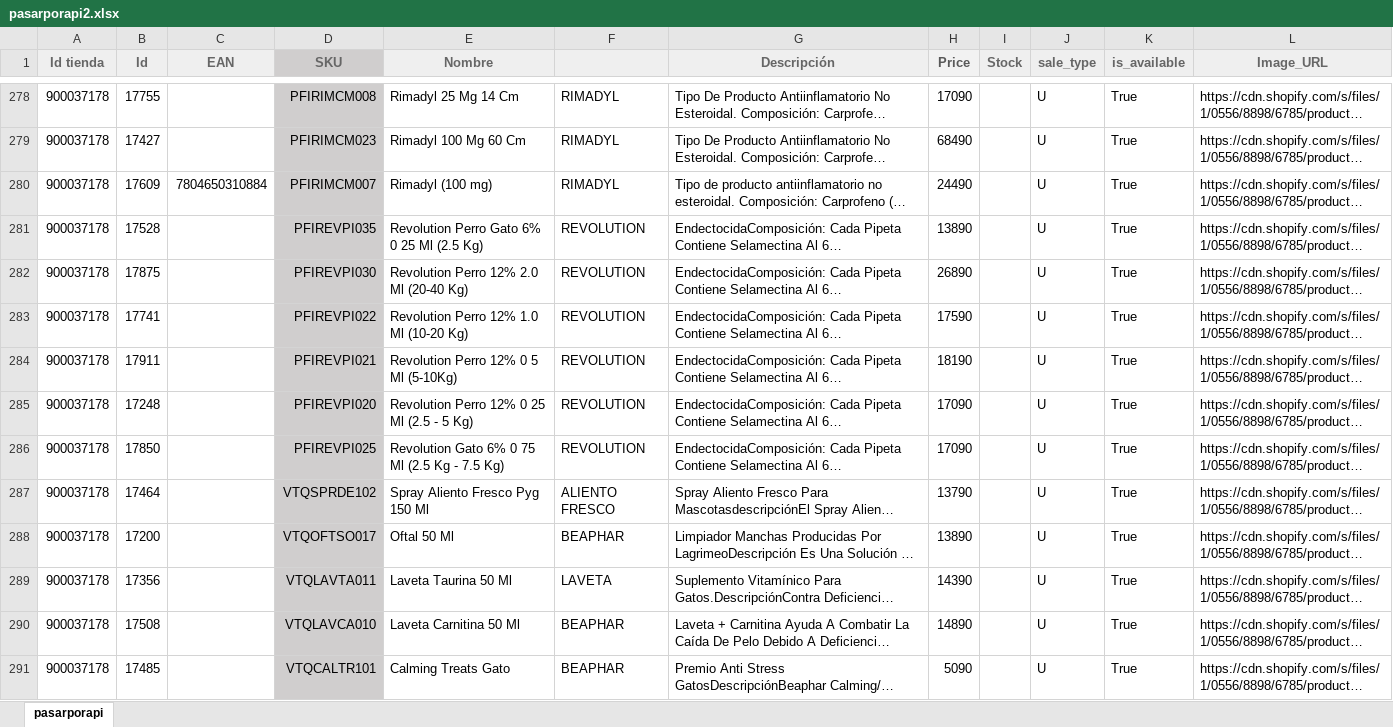
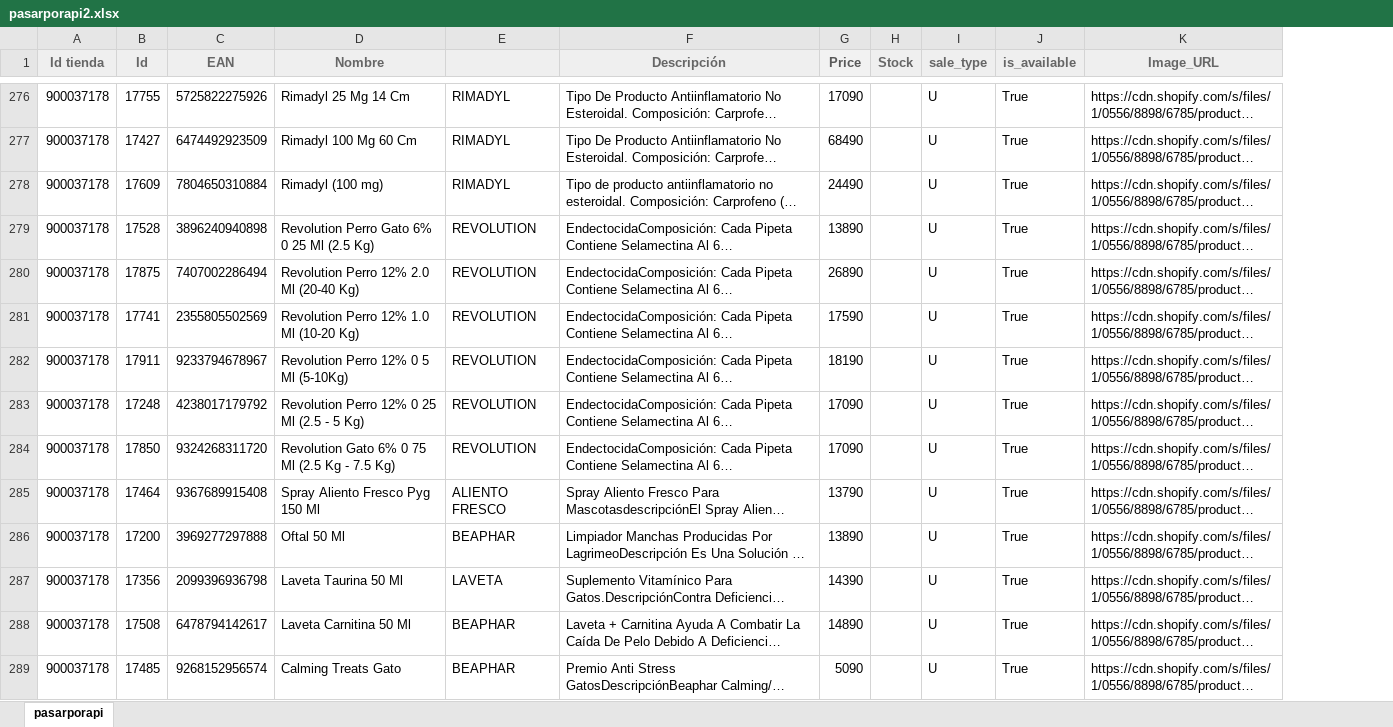
Before and after one commit to Benjamilior/integracionrappi, an Excel workbook: pasarporapi2.xlsx, sheet pasarporapi, drawn as a sheet; only a part is shown, gaps mark what is left out; long unchanged cells end in …; values as stored, in another font and other column widths than the file's, no borders; removed rows and columns are numbered as before the commit, all else as after; the diff covers the shown part only; the diff names each change by its address in the sheet, - before the commit and + after, or states it on an @@ line.

```diff
--- a/pasarporapi2.xlsx (sheet pasarporapi)
+++ b/pasarporapi2.xlsx (sheet pasarporapi)
-column D (SKU), rows 278-291: PFIRIMCM008 | PFIRIMCM023 | PFIRIMCM007 | PFIREVPI035 | PFIREVPI030 | PFIREVPI022 | PFIREVPI021 | PFIREVPI020 | PFIREVPI025 | VTQSPRDE102 | VTQOFTSO017 | VTQLAVTA011 | VTQLAVCA010 | VTQCALTR101
-A1:A3 merged
-B1:B3 merged
-C1:C3 merged
-E1:E3 merged
-G1:G3 merged
-H1:H3 merged
-I1:I3 merged
-J1:J3 merged
-K1:K3 merged
-L1:L3 merged
-C276 (EAN): (empty)
+C276 (EAN): 5725822275926
-C277 (EAN): (empty)
+C277 (EAN): 6474492923509
-C279 (EAN): (empty)
+C279 (EAN): 3896240940898
-C280 (EAN): (empty)
+C280 (EAN): 7407002286494
-C281 (EAN): (empty)
+C281 (EAN): 2355805502569
-C282 (EAN): (empty)
+C282 (EAN): 9233794678967
-C283 (EAN): (empty)
+C283 (EAN): 4238017179792
-C284 (EAN): (empty)
+C284 (EAN): 9324268311720
-C285 (EAN): (empty)
+C285 (EAN): 9367689915408
-C286 (EAN): (empty)
+C286 (EAN): 3969277297888
-C287 (EAN): (empty)
+C287 (EAN): 2099396936798
-C288 (EAN): (empty)
+C288 (EAN): 6478794142617
-C289 (EAN): (empty)
+C289 (EAN): 9268152956574
```
Also changed, not shown: 2 removed rows and 232 edited cells elsewhere in this sheet, 2 other files.
